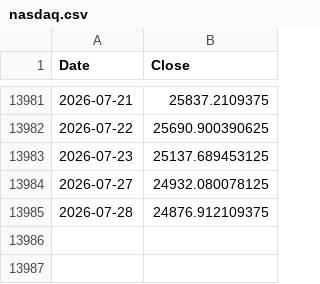
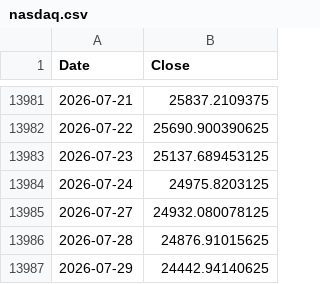
Before and after one commit to ljmvictor/us-economic-tracker, a CSV file: data/nasdaq.csv, drawn as a sheet; only a part is shown, gaps mark what is left out.

```diff
--- a/data/nasdaq.csv
+++ b/data/nasdaq.csv
@@ -13983,3 +13983,5 @@ Date,Close
 2026-07-23,25137.689453125
+2026-07-24,24975.8203125
 2026-07-27,24932.080078125
-2026-07-28,24876.912109375
+2026-07-28,24876.91015625
+2026-07-29,24442.94140625
```
Also changed, not shown: data/djia.csv, data/sp500.csv.
